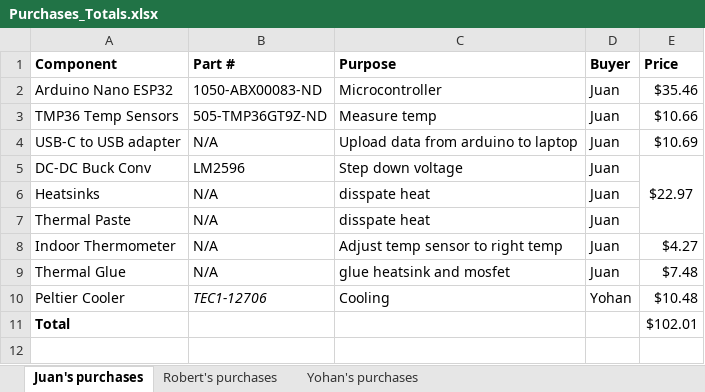
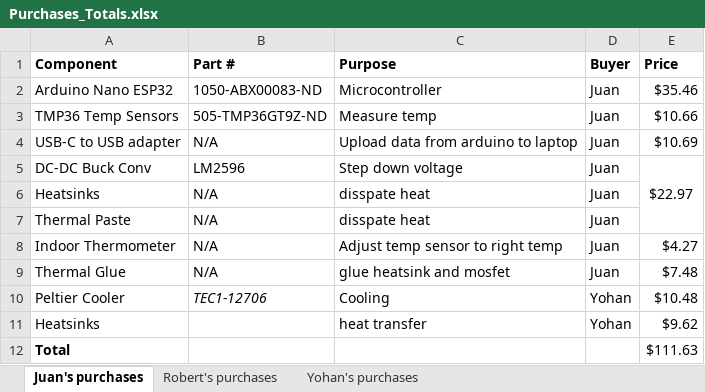
Before and after one commit to rmckay1/SmartKoozie, an Excel workbook: receipts/Purchases_Totals.xlsx, sheet Juan's purchases, drawn as a sheet; values as stored, in another font and other column widths than the file's, no borders; addresses are those after the commit; the diff names each change by its address in the sheet, - before the commit and + after, or states it on an @@ line.

Commit message:
bought a 40mm x 40mm x 20mm heat sink and added to excel sheet

```diff
--- a/receipts/Purchases_Totals.xlsx (sheet Juan's purchases)
+++ b/receipts/Purchases_Totals.xlsx (sheet Juan's purchases)
+row 11: Heatsinks |  | heat transfer | Yohan | $9.62
-E12 (Price): $102.01
+E12 (Price): $111.63
```
